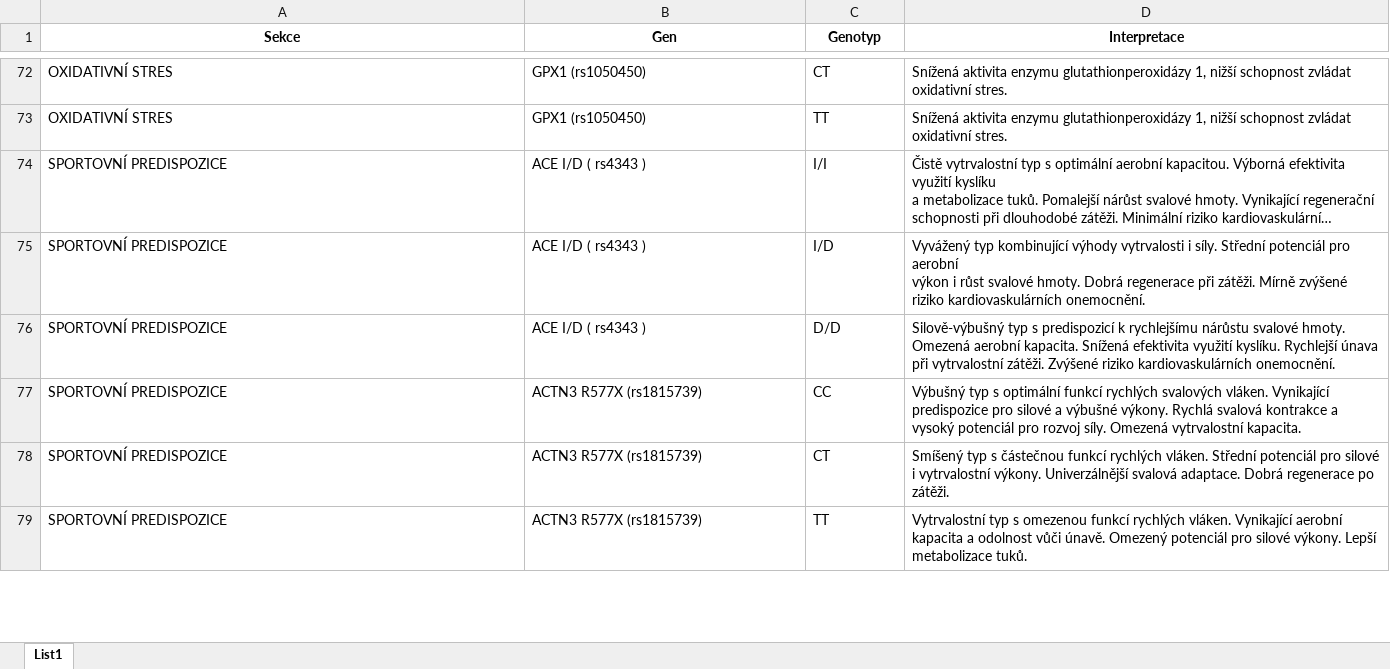
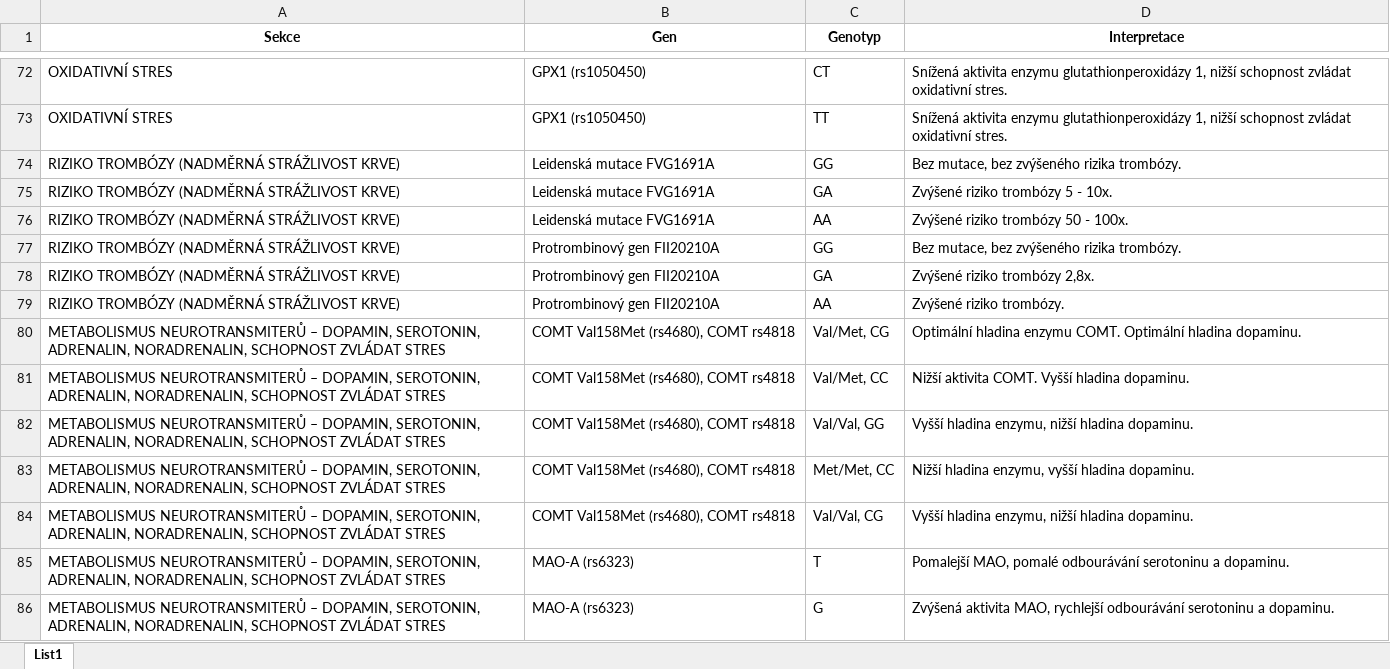
Before and after one commit to matej-bartos/gen, an Excel workbook: Varianty.xlsx, sheet List1, drawn as a sheet; only a part is shown, gaps mark what is left out; the shorter side is filled out with more unchanged rows; long unchanged cells end in …; values as stored, in another font and other column widths than the file's, no borders; table styles not drawn; the diff covers the shown part only; the diff names each change by its address in the sheet, - before the commit and + after, or states it on an @@ line.

Commit message:
Add files via upload

```diff
--- a/Varianty.xlsx (sheet List1)
+++ b/Varianty.xlsx (sheet List1)
+row 74: RIZIKO TROMBÓZY (NADMĚRNÁ STRÁŽLIVOST KRVE) | Leidenská mutace FVG1691A | GG | Bez mutace, bez zvýšeného rizika trombózy.
+row 75: RIZIKO TROMBÓZY (NADMĚRNÁ STRÁŽLIVOST KRVE) | Leidenská mutace FVG1691A | GA | Zvýšené riziko trombózy 5 - 10x.
+row 76: RIZIKO TROMBÓZY (NADMĚRNÁ STRÁŽLIVOST KRVE) | Leidenská mutace FVG1691A | AA | Zvýšené riziko trombózy 50 - 100x.
+row 77: RIZIKO TROMBÓZY (NADMĚRNÁ STRÁŽLIVOST KRVE) | Protrombinový gen FII20210A | GG | Bez mutace, bez zvýšeného rizika trombózy.
+row 78: RIZIKO TROMBÓZY (NADMĚRNÁ STRÁŽLIVOST KRVE) | Protrombinový gen FII20210A | GA | Zvýšené riziko trombózy 2,8x.
+row 79: RIZIKO TROMBÓZY (NADMĚRNÁ STRÁŽLIVOST KRVE) | Protrombinový gen FII20210A | AA | Zvýšené riziko trombózy.
+row 80: METABOLISMUS NEUROTRANSMITERŮ – DOPAMIN, SEROTONIN, ADRENALIN, NORADRENALIN, SCHOPNOST ZVLÁDAT STRES | COMT Val158Met (rs4680), COMT rs4818 | Val/Met, CG | Optimální hladina enzymu COMT. Optimální hladina dopaminu.
+row 81: METABOLISMUS NEUROTRANSMITERŮ – DOPAMIN, SEROTONIN, ADRENALIN, NORADRENALIN, SCHOPNOST ZVLÁDAT STRES | COMT Val158Met (rs4680), COMT rs4818 | Val/Met, CC | Nižší aktivita COMT. Vyšší hladina dopaminu.
+row 82: METABOLISMUS NEUROTRANSMITERŮ – DOPAMIN, SEROTONIN, ADRENALIN, NORADRENALIN, SCHOPNOST ZVLÁDAT STRES | COMT Val158Met (rs4680), COMT rs4818 | Val/Val, GG | Vyšší hladina enzymu, nižší hladina dopaminu.
+row 83: METABOLISMUS NEUROTRANSMITERŮ – DOPAMIN, SEROTONIN, ADRENALIN, NORADRENALIN, SCHOPNOST ZVLÁDAT STRES | COMT Val158Met (rs4680), COMT rs4818 | Met/Met, CC | Nižší hladina enzymu, vyšší hladina dopaminu.
+row 84: METABOLISMUS NEUROTRANSMITERŮ – DOPAMIN, SEROTONIN, ADRENALIN, NORADRENALIN, SCHOPNOST ZVLÁDAT STRES | COMT Val158Met (rs4680), COMT rs4818 | Val/Val, CG | Vyšší hladina enzymu, nižší hladina dopaminu.
+row 85: METABOLISMUS NEUROTRANSMITERŮ – DOPAMIN, SEROTONIN, ADRENALIN, NORADRENALIN, SCHOPNOST ZVLÁDAT STRES | MAO-A (rs6323) | T | Pomalejší MAO, pomalé odbourávání serotoninu a dopaminu.
+row 86: METABOLISMUS NEUROTRANSMITERŮ – DOPAMIN, SEROTONIN, ADRENALIN, NORADRENALIN, SCHOPNOST ZVLÁDAT STRES | MAO-A (rs6323) | G | Zvýšená aktivita MAO, rychlejší odbourávání serotoninu a dopaminu.
```
Also changed, not shown: 12 added rows elsewhere in this sheet.
